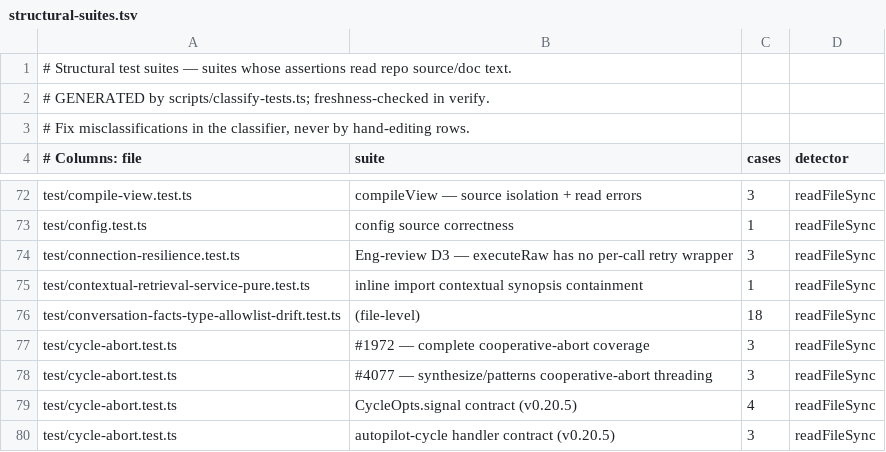
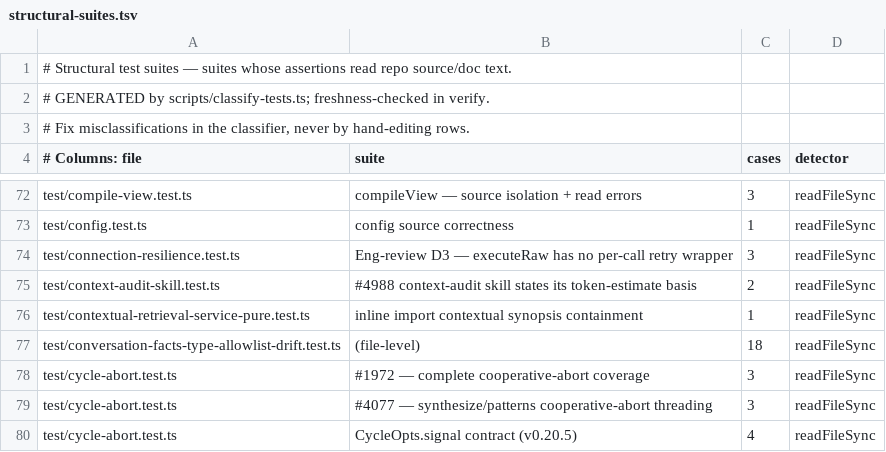
Before and after one commit to JamesSparkMojo/gbrain, a TSV file: scripts/structural-suites.tsv, drawn as a sheet; only a part is shown, gaps mark what is left out; the shorter side is filled out with more unchanged rows; the diff names each change by its address in the sheet, - before the commit and + after, or states it on an @@ line.

Commit message:
fix(skills): context-audit states its token-estimate divisor instead of calling chars/4 "measured" (#4988)
Root cause: the skill's pre-pass divided byte counts by 4 and labelled the
result measured; Claude-family tokenizers run ~2.6-3.5 bytes/token on
markdown dense with paths and code spans, so every stack total and per-finding
saving was understated by roughly a quarter to a third. The pre-pass now uses
bytes/3.5 (the in-repo CHARS_PER_TOKEN precedent, integer *2/7), the report
header prints the estimate basis, and a host-reported exact context breakdown
(e.g. Claude Code /context) outranks the estimate. skills.lock.json
regenerated; the vendored plugin/ + plugin-variants/ copies regenerate with
the release bump.

(cherry picked from commit cc47993c274112c3a1e83e011bbb61934ef6ff8d)

```diff
--- a/scripts/structural-suites.tsv
+++ b/scripts/structural-suites.tsv
+row 75: test/context-audit-skill.test.ts | #4988 context-audit skill states its token-estimate basis | 2 | readFileSync
```
Also changed, not shown: 3 other files.
